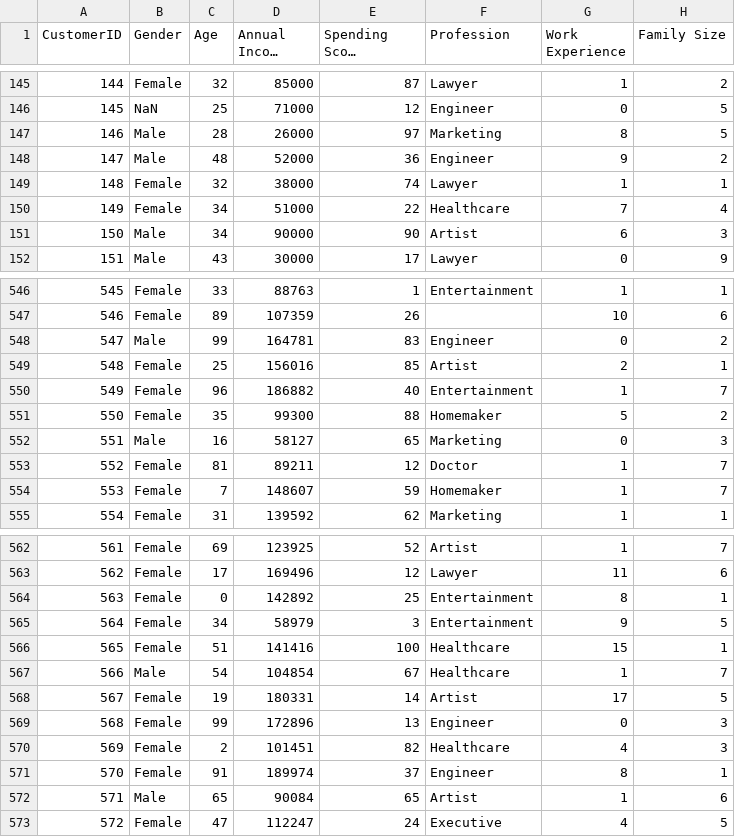
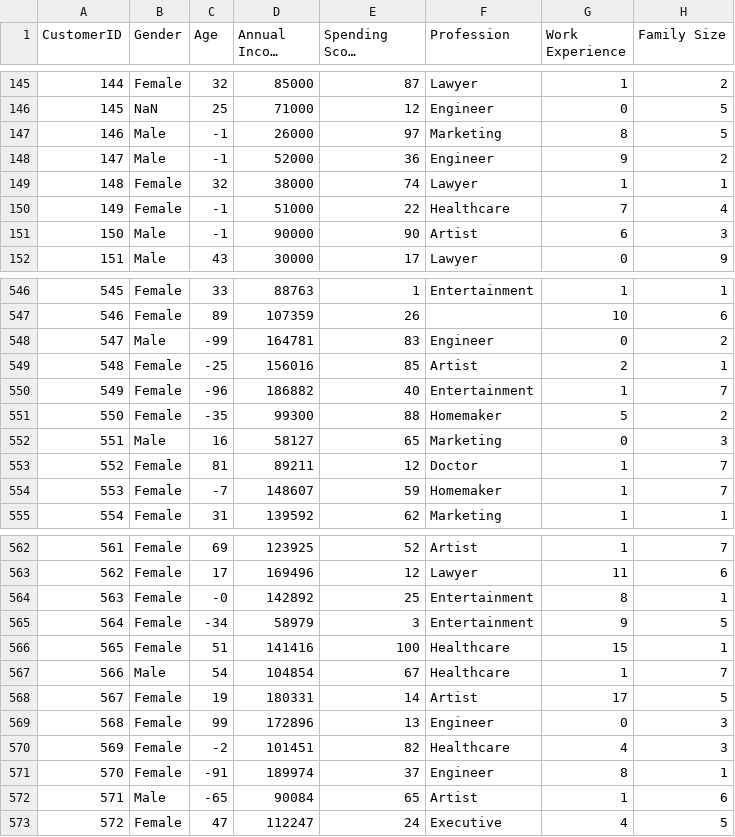
Before and after one commit to NyanBanan/DatasetClean, a CSV file: Customers.csv, drawn as a sheet; only a part is shown, gaps mark what is left out; long unchanged cells end in …; the diff covers the shown part only; the diff names each change by its address in the sheet, - before the commit and + after, or states it on an @@ line.

Commit message:
Update Customers.csv

```diff
--- a/Customers.csv
+++ b/Customers.csv
-C147 (Age): 28
+C147 (Age): -1
-C148 (Age): 48
+C148 (Age): -1
-C150:C151 (Age): 34
+C150:C151 (Age): -1
-C548 (Age): 99
+C548 (Age): -99
-C549 (Age): 25
+C549 (Age): -25
-C550 (Age): 96
+C550 (Age): -96
-C551 (Age): 35
+C551 (Age): -35
-C554 (Age): 7
+C554 (Age): -7
-C564 (Age): 0
+C564 (Age): -0
-C565 (Age): 34
+C565 (Age): -34
-C570 (Age): 2
+C570 (Age): -2
-C571 (Age): 91
+C571 (Age): -91
-C572 (Age): 65
+C572 (Age): -65
```
Also changed, not shown: 20 edited cells elsewhere in this file.
